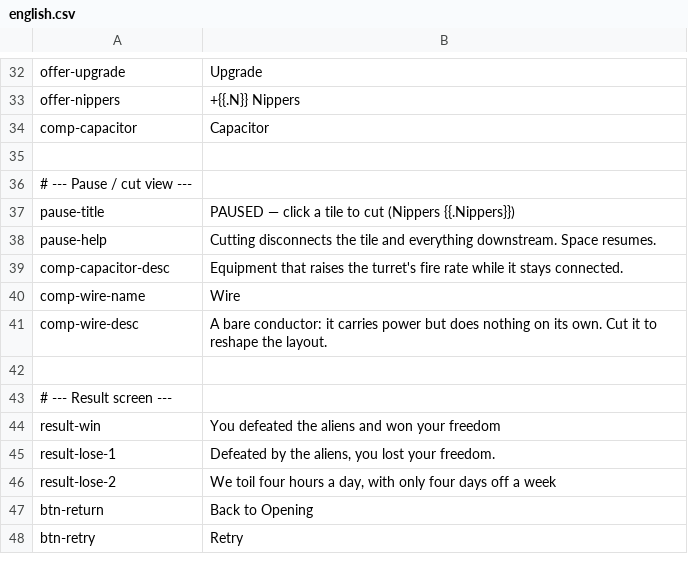
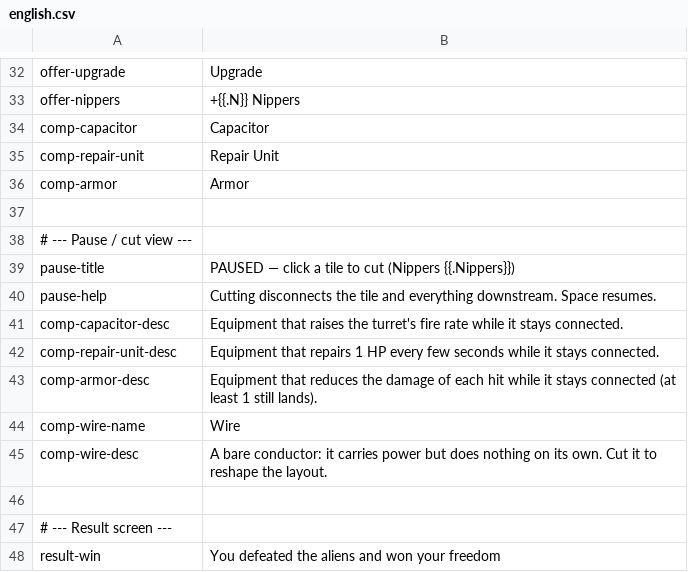
Before and after one commit to noppikinatta/ebitenginegamejam2026, a CSV file: lang/csv/english.csv, drawn as a sheet; only a part is shown, gaps mark what is left out; the shorter side is filled out with more unchanged rows; the diff names each change by its address in the sheet, - before the commit and + after, or states it on an @@ line.

```diff
--- a/lang/csv/english.csv
+++ b/lang/csv/english.csv
+row 35: comp-repair-unit | Repair Unit
+row 36: comp-armor | Armor
+row 42: comp-repair-unit-desc | Equipment that repairs 1 HP every few seconds while it stays connected.
+row 43: comp-armor-desc | Equipment that reduces the damage of each hit while it stays connected (at least 1 still lands).
```
Also changed, not shown: lang/csv/japanese.csv, 16 other files.
